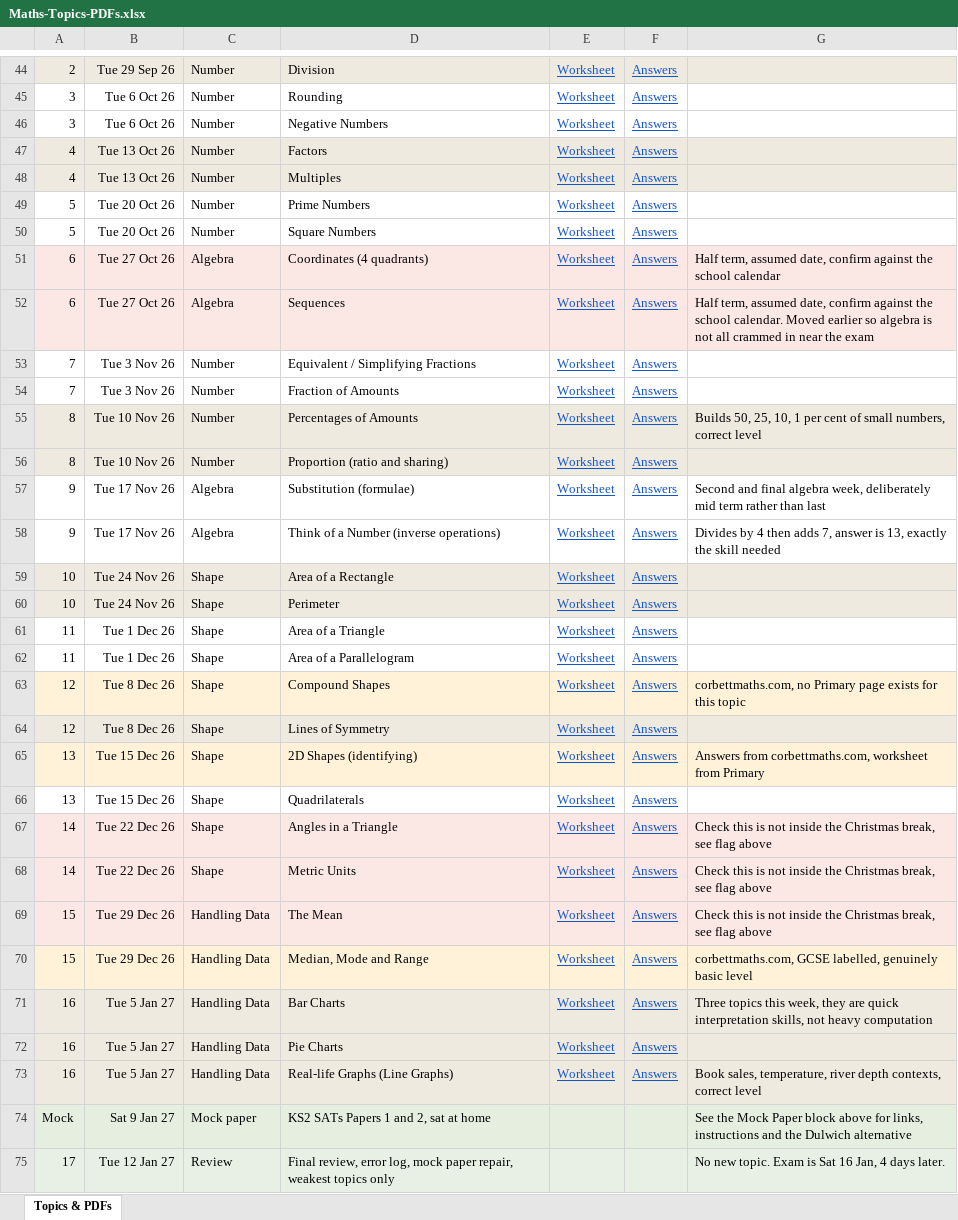
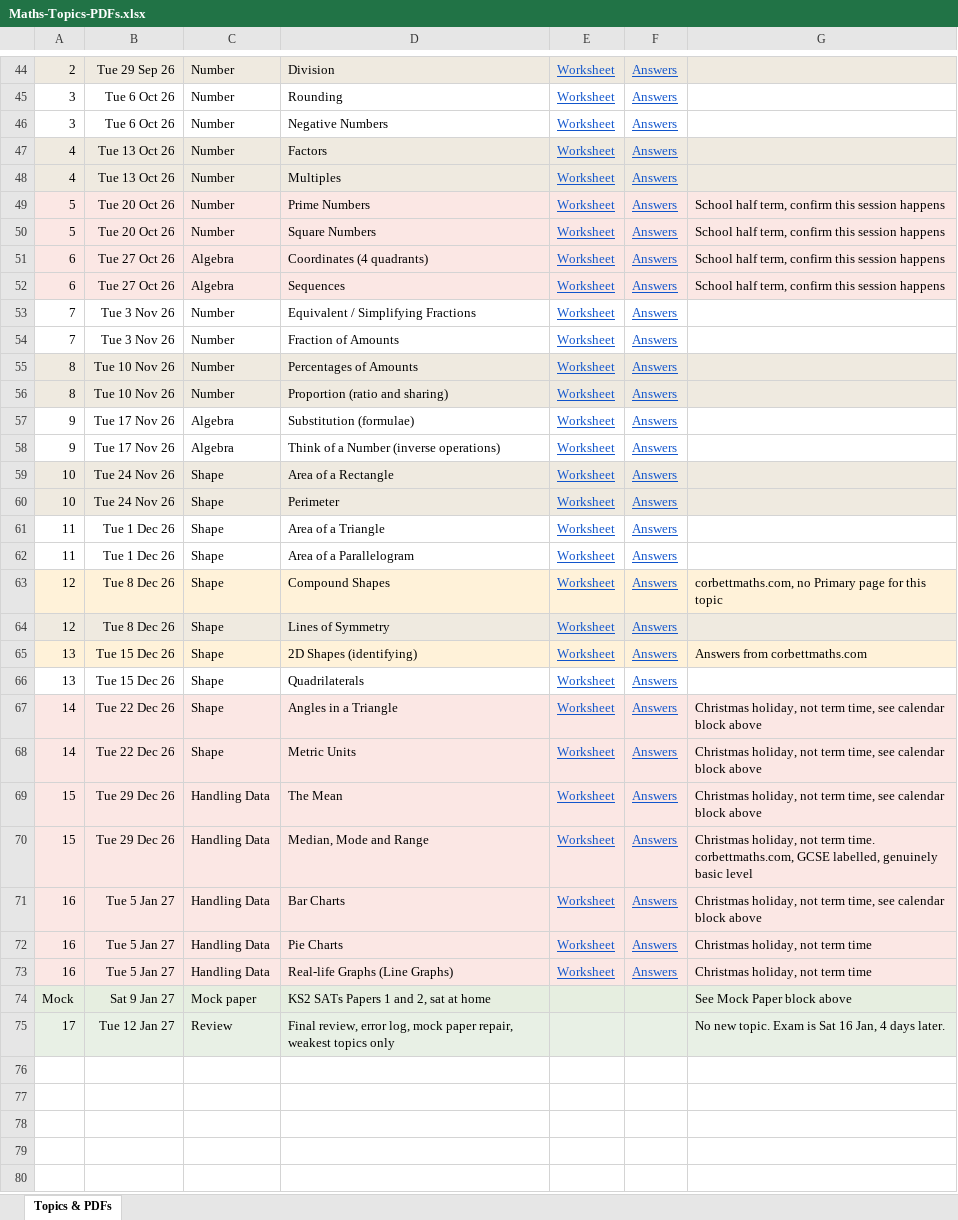
Before and after one commit to AliAljawabra/Daily, an Excel workbook: resources/Maths-Topics-PDFs.xlsx, sheet Topics & PDFs, drawn as a sheet; only a part is shown, gaps mark what is left out; values as stored, in another font and other column widths than the file's, no borders; the diff covers the shown part only; the diff names each change by its address in the sheet, - before the commit and + after, or states it on an @@ line.

```diff
--- a/resources/Maths-Topics-PDFs.xlsx (sheet Topics & PDFs)
+++ b/resources/Maths-Topics-PDFs.xlsx (sheet Topics & PDFs)
-A49:G50 fill: none
+A49:G50 fill: #FBE7E4
-G49:G50: (empty)
+G49:G50: School half term, confirm this session happens
-G51: Half term, assumed date, confirm against the school calendar
+G51: School half term, confirm this session happens
-G52: Half term, assumed date, confirm against the school calendar. Moved earlier so algebra is not all crammed in near the exam
+G52: School half term, confirm this session happens
-G55: Builds 50, 25, 10, 1 per cent of small numbers, correct level
+G55: (empty)
-G57: Second and final algebra week, deliberately mid term rather than last
+G57: (empty)
-G58: Divides by 4 then adds 7, answer is 13, exactly the skill needed
+G58: (empty)
-G63: …Primary page exists for this…
+G63: …Primary page for this…
-G65: Answers from corbettmaths.com, worksheet from Primary
+G65: Answers from corbettmaths.com
-G67:G69: Check this is not inside the Christmas break, see flag above
+G67:G69: Christmas holiday, not term time, see calendar block above
-G70: corbettmaths.com, GCSE…
+G70: Christmas holiday, not term time. corbettmaths.com, GCSE…
-G71: Three topics this week, they are quick interpretation skills, not heavy computation
+G71: Christmas holiday, not term time, see calendar block above
-G72: (empty)
+G72: Christmas holiday, not term time
-G73: Book sales, temperature, river depth contexts, correct level
+G73: Christmas holiday, not term time
-G74: See the Mock Paper block above for links, instructions and the Dulwich alternative
+G74: See Mock Paper block above
```
Also changed, not shown: 7 added rows, 7 removed rows, 22 edited cells, cell formats and merged cells elsewhere in this sheet.
